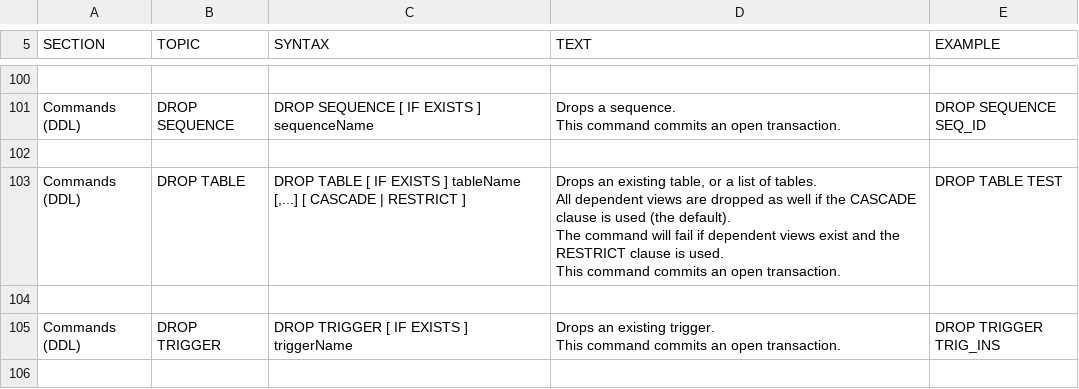
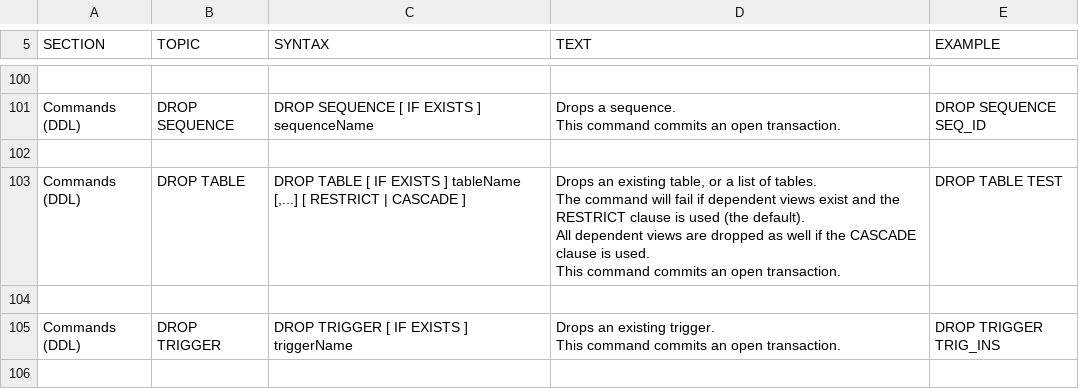
Before and after one commit to svn2github/H2-Mirror, a CSV file: h2/src/docsrc/help/help.csv, drawn as a sheet; only a part is shown, gaps mark what is left out.

```diff
--- a/h2/src/docsrc/help/help.csv
+++ b/h2/src/docsrc/help/help.csv
@@ -761,12 +761,12 @@ DROP SEQUENCE SEQ_ID
 
-"Commands (DDL)","DROP TABLE","
-DROP TABLE [ IF EXISTS ] tableName [,...] [ CASCADE | RESTRICT ]
-","
-Drops an existing table, or a list of tables.
-All dependent views are dropped as well if the CASCADE clause is used (the default).
-The command will fail if dependent views exist and the RESTRICT clause is used.
-This command commits an open transaction.
-","
-DROP TABLE TEST
-"
+"Commands (DDL)","DROP TABLE","
+DROP TABLE [ IF EXISTS ] tableName [,...] [ RESTRICT | CASCADE ]
+","
+Drops an existing table, or a list of tables.
+The command will fail if dependent views exist and the RESTRICT clause is used (the default).
+All dependent views are dropped as well if the CASCADE clause is used.
+This command commits an open transaction.
+","
+DROP TABLE TEST
+"
 
```
Also changed, not shown: 2 other files.
